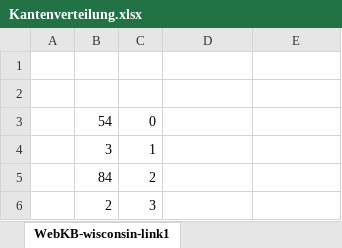
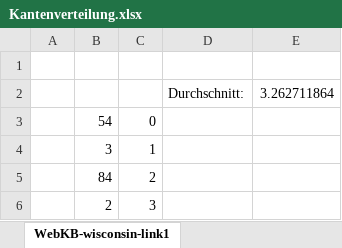
Before and after one commit to Fyskire/dm, an Excel workbook: DMnetkit/Kantenverteilung.xlsx, sheet WebKB-wisconsin-link1, drawn as a sheet; only a part is shown; values as stored, in another font and other column widths than the file's, no borders; charts and pictures not drawn; the diff names each change by its address in the sheet, - before the commit and + after, or states it on an @@ line.

Commit message:
Durchschnitt hinzugefügt

```diff
--- a/DMnetkit/Kantenverteilung.xlsx (sheet WebKB-wisconsin-link1)
+++ b/DMnetkit/Kantenverteilung.xlsx (sheet WebKB-wisconsin-link1)
-row 2: (empty)
+row 2:  |  |  | Durchschnitt: | 3.262711864
```
Also changed, not shown: sheet WebKB-texas-link1, sheet WebKB-washington-link1, sheet WebKB-cornell-link1, sheet WebKB-cornell-cocite, sheet WebKB-texas-cocite, sheet WebKB-wisconsin-cocite, 5 more sheets, charts or pictures.
